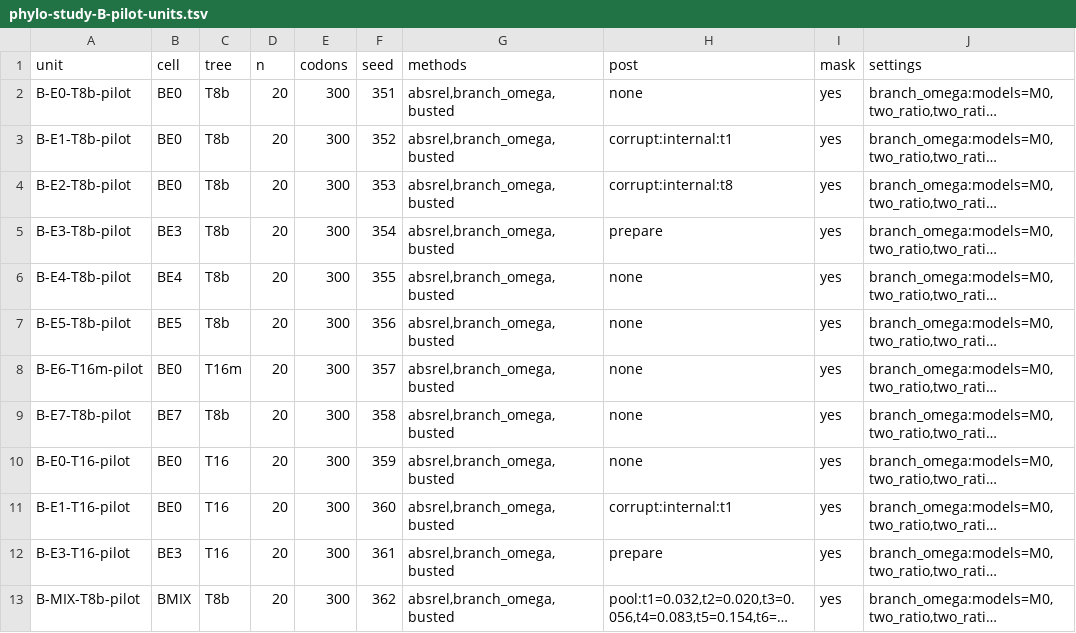
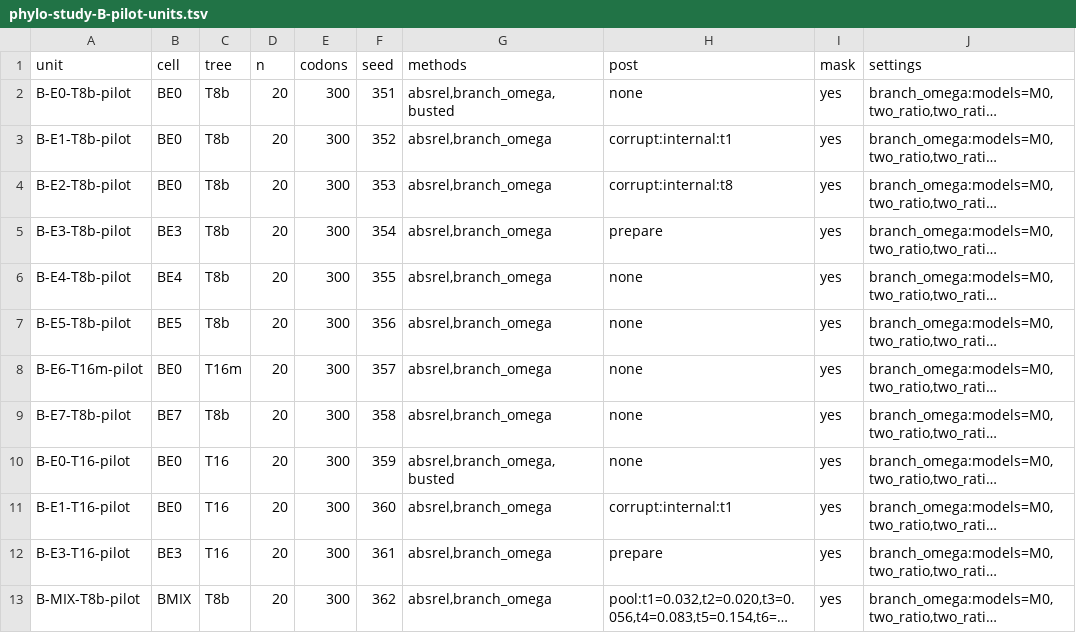
Before and after one commit to Scrumpis/dndsR, a TSV file: tools/dev/validation/phylo-study-B-pilot-units.tsv, drawn as a sheet; long unchanged cells end in …; the diff names each change by its address in the sheet, - before the commit and + after, or states it on an @@ line.

```diff
--- a/tools/dev/validation/phylo-study-B-pilot-units.tsv
+++ b/tools/dev/validation/phylo-study-B-pilot-units.tsv
-G3:G9 (methods): absrel,branch_omega,busted
+G3:G9 (methods): absrel,branch_omega
-G11:G13 (methods): absrel,branch_omega,busted
+G11:G13 (methods): absrel,branch_omega
```
Also changed, not shown: 1 other file.
